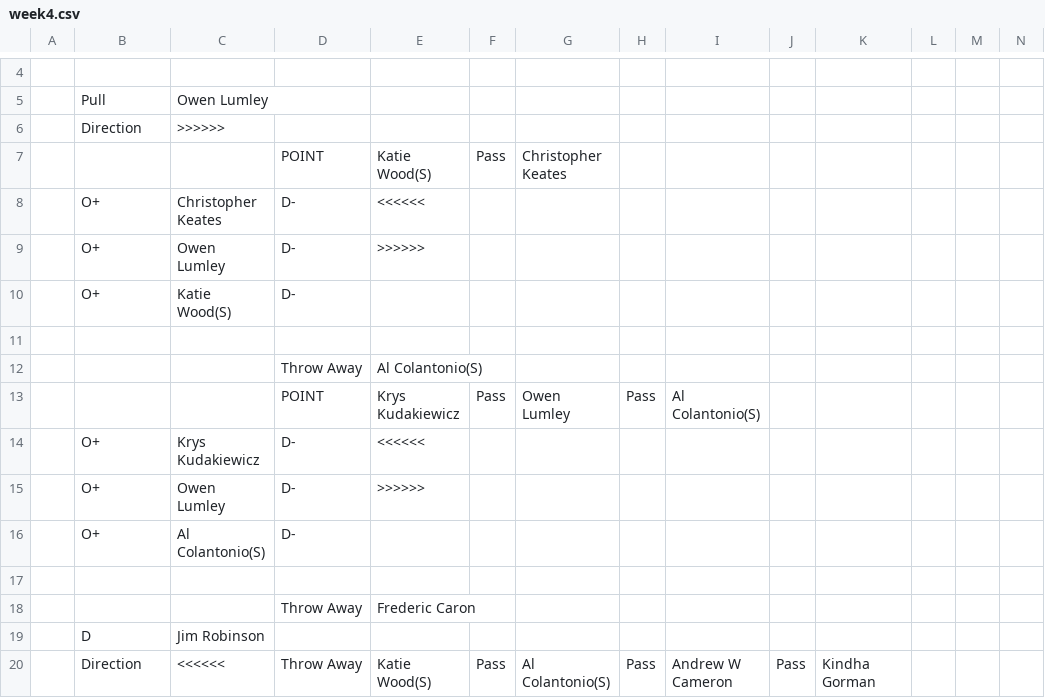
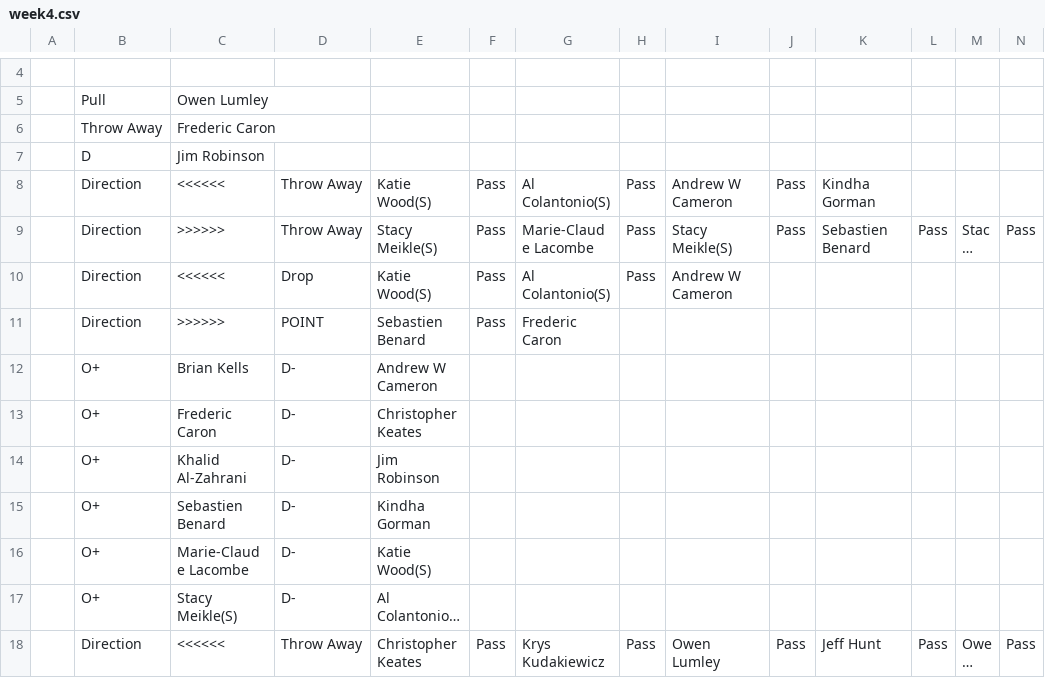
Before and after one commit to kevinhughes27/parity-server, a CSV file: data/ocua_15/week4.csv, drawn as a sheet; only a part is shown, gaps mark what is left out; the shorter side is filled out with more unchanged rows; long unchanged cells end in …; removed rows and columns are numbered as before the commit, all else as after; rows hold the shown columns only; the diff names each change by its address in the sheet, - before the commit and + after, or states it on an @@ line.

Commit message:
remove some bad data

```diff
--- a/data/ocua_15/week4.csv
+++ b/data/ocua_15/week4.csv
-row 6:  | Direction | >>>>>>
-row 7:  |  |  | POINT | Katie Wood(S) | Pass | Christopher Keates
-row 8:  | O+ | Christopher Keates | D- | <<<<<<
-row 9:  | O+ | Owen Lumley | D- | >>>>>>
-row 10:  | O+ | Katie Wood(S) | D-
-row 6: (empty)
+row 6:  | Throw Away | Frederic Caron
-row 12:  |  |  | Throw Away | Al Colantonio(S)
-row 13:  |  |  | POINT | Krys Kudakiewicz | Pass | Owen Lumley | Pass | Al Colantonio(S)
-row 14:  | O+ | Krys Kudakiewicz | D- | <<<<<<
-row 15:  | O+ | Owen Lumley | D- | >>>>>>
-row 16:  | O+ | Al Colantonio(S) | D-
-row 17: (empty)
-row 18:  |  |  | Throw Away | Frederic Caron
```
